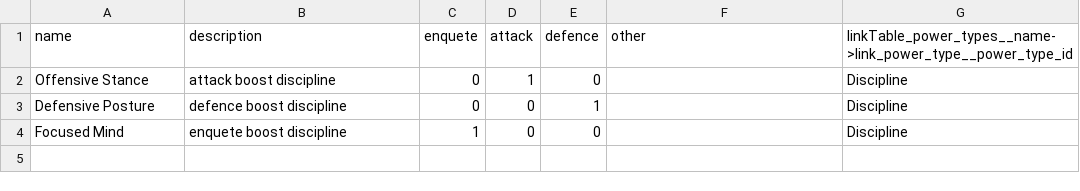
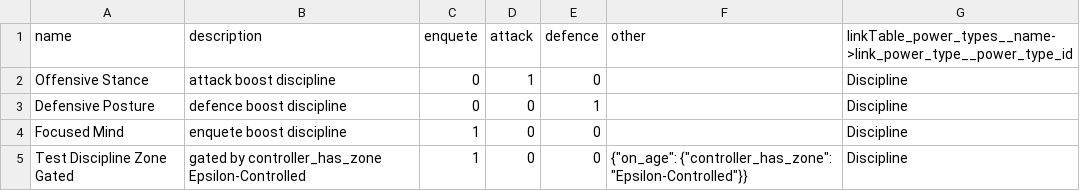
Before and after one commit to Edward-Croc/RPGConquestGame, a CSV file: var/csv/setupTestConfig_disciplines.csv, drawn as a sheet.

Commit message:
test : cover controller_has_ressource gate, consume opt-out, OR + D21, revalidation
Fifteen Playwright E2E cases on TestConfig covering: direct gate
visibility, default-true consume behaviour with explicit and opt-out
variants, OR composition with first-match-wins between a free zone
branch and a paid ressource branch, the D21 direct-plus-OR cost
shape (both same-resource pass-through and cross-resource direct
precedence), malformed amount drop, commit-time re-validation
rejecting crafted GETs on both transform and teach_discipline
branches, the gm escape hatch bypassing both checks, and a DB
regression confirming the Vampire1966 Possession row decodes to the
locked array-of-objects shape. Adds a zone-gated test discipline
(no security impact — Alpha never holds Epsilon-Controlled) and
swaps the OR test transformations from Beta-Combat to Gamma-Claims
so they reuse the natural Alpha holder without per-test zone setup.

```diff
--- a/var/csv/setupTestConfig_disciplines.csv
+++ b/var/csv/setupTestConfig_disciplines.csv
@@ -4 +4,2 @@ name,description,enquete,attack,defence,other,linkTable_power_types__name->link_
 "Focused Mind"," enquete boost discipline",1,0,0,,Discipline
+"Test Discipline Zone Gated"," gated by controller_has_zone Epsilon-Controlled",1,0,0,"{""on_age"": {""controller_has_zone"": ""Epsilon-Controlled""}}",Discipline
```
Also changed, not shown: var/csv/setupTestConfig_transformations.csv, 1 other file.
